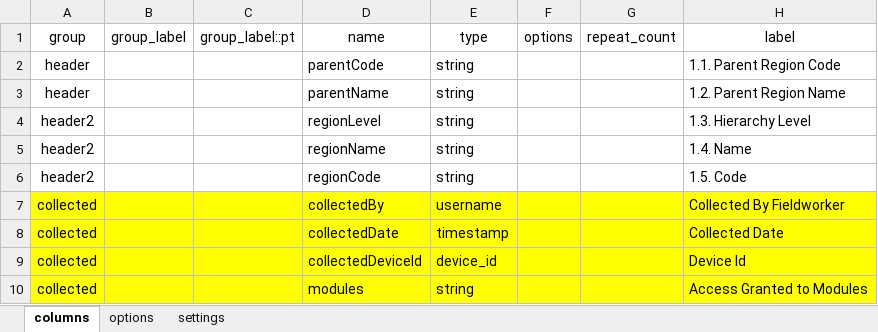
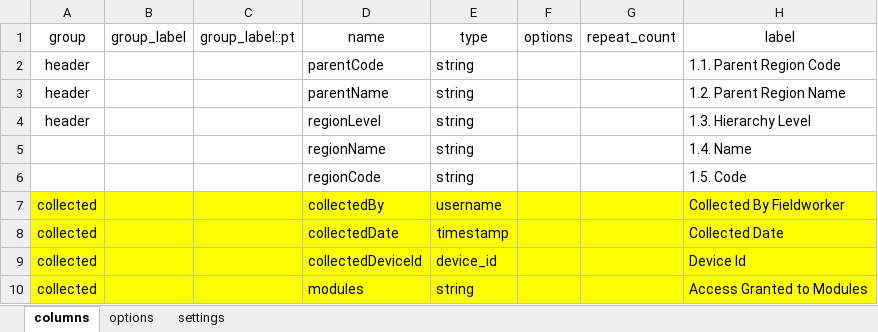
Before and after one commit to philimones-group/hds-explorer-tablet, an Excel workbook: app/src/main/res/raw/region_form.xlsx, sheet columns, drawn as a sheet; only a part is shown; values as stored, in another font and other column widths than the file's, no borders; the diff names each change by its address in the sheet, - before the commit and + after, or states it on an @@ line.

Commit message:
- Update app version and minimum server version - Fix Extension Form Re-collection

```diff
--- a/app/src/main/res/raw/region_form.xlsx (sheet columns)
+++ b/app/src/main/res/raw/region_form.xlsx (sheet columns)
-A4 (group): header2
+A4 (group): header
-A5:A6 (group): header2
+A5:A6 (group): (empty)
```
Also changed, not shown: 6 other files.
